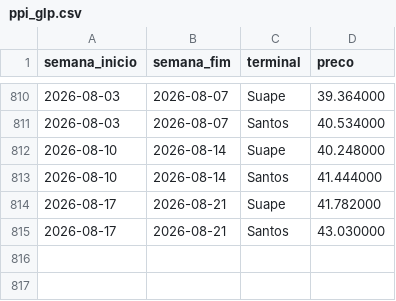
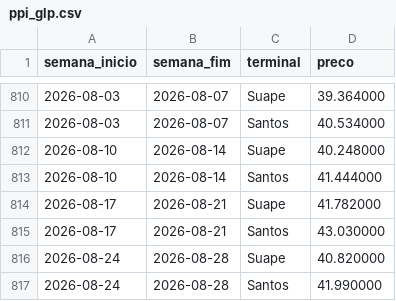
Before and after one commit to jmagomez/anp-ppi-dashboard, a CSV file: docs/data/ppi_glp.csv, drawn as a sheet; only a part is shown, gaps mark what is left out.

```diff
--- a/docs/data/ppi_glp.csv
+++ b/docs/data/ppi_glp.csv
@@ -815 +815,3 @@ semana_inicio,semana_fim,terminal,preco
 2026-08-17,2026-08-21,Santos,43.030000
+2026-08-24,2026-08-28,Suape,40.820000
+2026-08-24,2026-08-28,Santos,41.990000
```
Also changed, not shown: docs/data/ppi_diesel.csv, docs/data/ppi_gasolina.csv, 6 other files.
